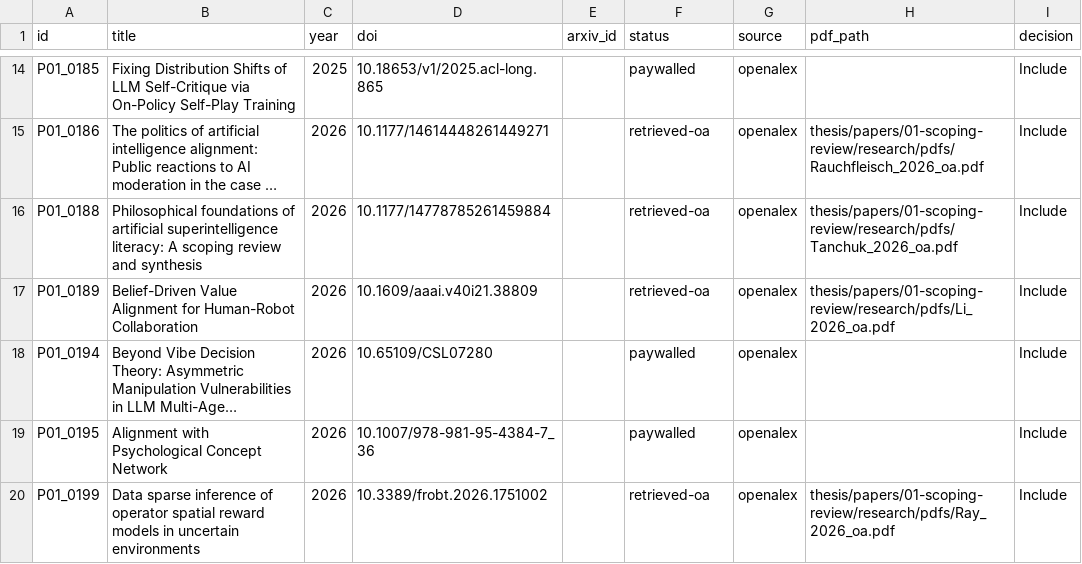
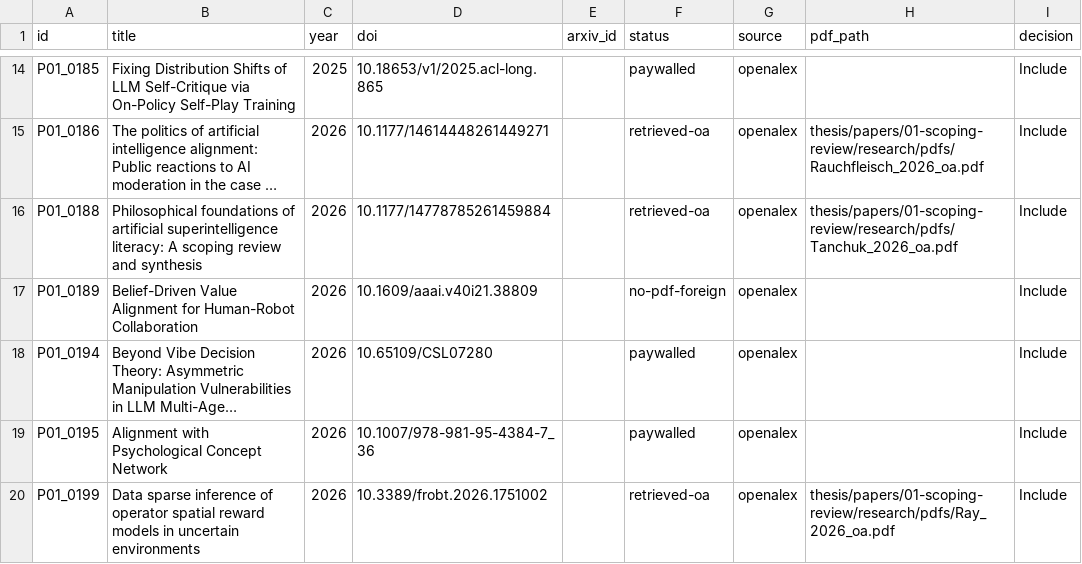
Before and after one commit to basyirin-dev/sigma-model, a CSV file: thesis/papers/01-scoping-review/research/retrieval/retrieval-status.csv, drawn as a sheet; only a part is shown, gaps mark what is left out; long unchanged cells end in …; the diff covers the shown part only; the diff names each change by its address in the sheet, - before the commit and + after, or states it on an @@ line.

Commit message:
[R][T][Δ] Rebuild download flags from pdfs on disk; fix pdf_path normalization and foreign-language exclusions (Paper 01 Phase 6)

```diff
--- a/thesis/papers/01-scoping-review/research/retrieval/retrieval-status.csv
+++ b/thesis/papers/01-scoping-review/research/retrieval/retrieval-status.csv
-F17 (status): retrieved-oa
+F17 (status): no-pdf-foreign
-H17 (pdf_path): thesis/papers/01-scoping-review/research/pdfs/Li_2026_oa.pdf
+H17 (pdf_path): (empty)
```
Also changed, not shown: 43 edited cells elsewhere in this file, 4 other files.
